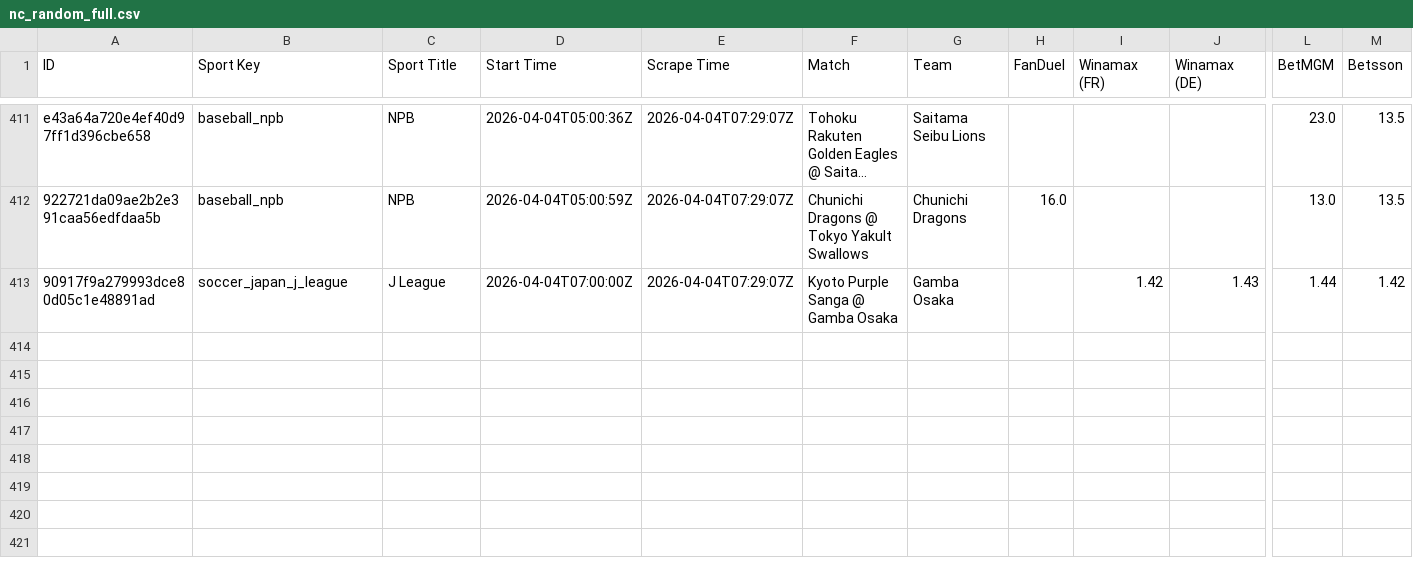
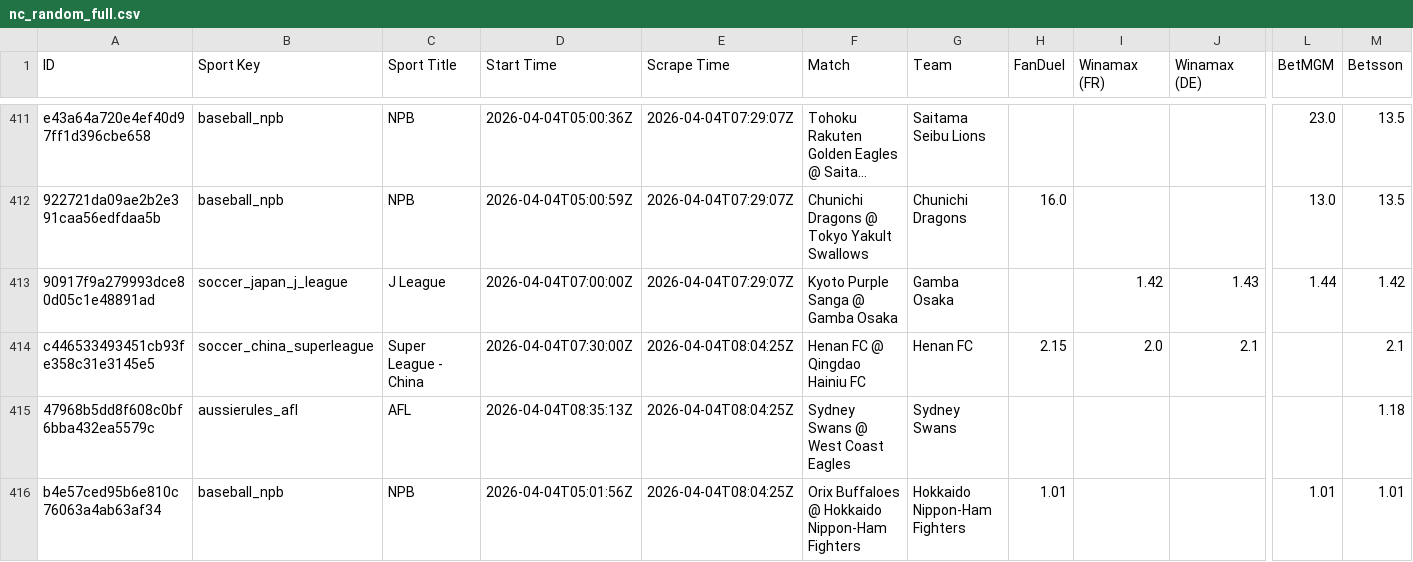
Before and after one commit to aqsmith02/paper-betting-tracker, a CSV file: data/nc/nc_random_full.csv, drawn as a sheet; only a part is shown, gaps mark what is left out; long unchanged cells end in …; rows hold the shown columns only; the diff names each change by its address in the sheet, - before the commit and + after, or states it on an @@ line.

```diff
--- a/data/nc/nc_random_full.csv
+++ b/data/nc/nc_random_full.csv
+row 414: c446533493451cb93fe358c31e3145e5 | soccer_china_superleague | Super League - China | 2026-04-04T07:30:00Z | 2026-04-04T08:04:25Z | Henan FC @ Qingdao Hainiu FC | Henan FC | 2.15 | 2.0 | 2.1 |  | 2.1
+row 415: 47968b5dd8f608c0bf6bba432ea5579c | aussierules_afl | AFL | 2026-04-04T08:35:13Z | 2026-04-04T08:04:25Z | Sydney Swans @ West Coast Eagles | Sydney Swans |  |  |  |  | 1.18
+row 416: b4e57ced95b6e810c76063a4ab63af34 | baseball_npb | NPB | 2026-04-04T05:01:56Z | 2026-04-04T08:04:25Z | Orix Buffaloes @ Hokkaido Nippon-Ham Fighters | Hokkaido Nippon-Ham Fighters | 1.01 |  |  | 1.01 | 1.01
```
Also changed, not shown: data/kalshi/kalshi_avg_full.csv, data/kalshi/kalshi_mod_zscore_full.csv, 9 other files.
